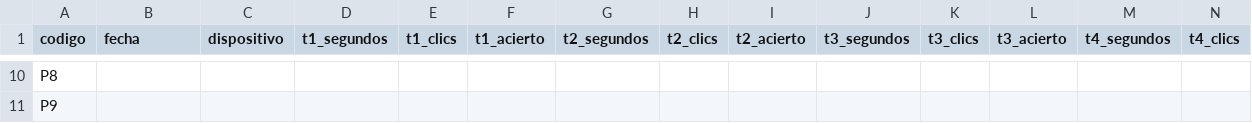
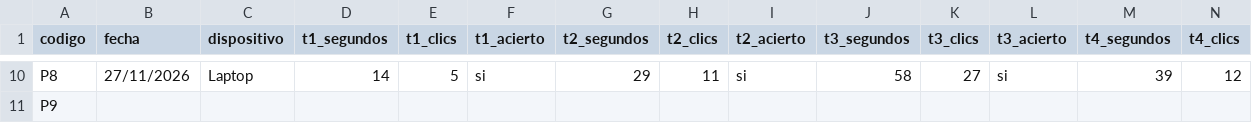
Before and after one commit to EdwinXav/TFM-Visual-Analytics-and-big-data, a CSV file: resultados/sus/hoja_control_sesiones.csv, drawn as a sheet; only a part is shown, gaps mark what is left out; the diff covers the shown part only; the diff names each change by its address in the sheet, - before the commit and + after, or states it on an @@ line.

Commit message:
SUS: hoja de control P6 a P8, notas de P2 y P8 y corrección de clics (P2 T4, P3 T2) al transcribir las notas; incidencia en la repetición 2 de 10^4 del escenario B

```diff
--- a/resultados/sus/hoja_control_sesiones.csv
+++ b/resultados/sus/hoja_control_sesiones.csv
-B10 (fecha): (empty)
+B10 (fecha): 27/11/2026
-C10 (dispositivo): (empty)
+C10 (dispositivo): Laptop
-D10 (t1_segundos): (empty)
+D10 (t1_segundos): 14
-E10 (t1_clics): (empty)
+E10 (t1_clics): 5
-F10 (t1_acierto): (empty)
+F10 (t1_acierto): si
-G10 (t2_segundos): (empty)
+G10 (t2_segundos): 29
-H10 (t2_clics): (empty)
+H10 (t2_clics): 11
-I10 (t2_acierto): (empty)
+I10 (t2_acierto): si
-J10 (t3_segundos): (empty)
+J10 (t3_segundos): 58
-K10 (t3_clics): (empty)
+K10 (t3_clics): 27
-L10 (t3_acierto): (empty)
+L10 (t3_acierto): si
-M10 (t4_segundos): (empty)
+M10 (t4_segundos): 39
-N10 (t4_clics): (empty)
+N10 (t4_clics): 12
```
Also changed, not shown: 45 edited cells elsewhere in this file, resultados/tiempos/escenario_B.csv.
